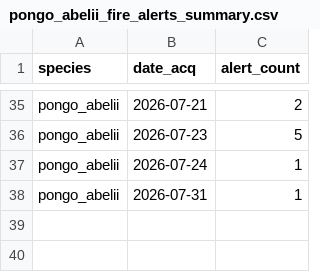
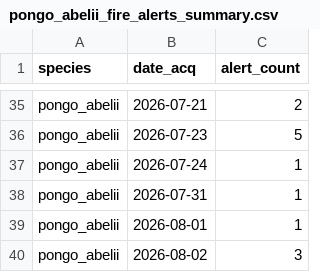
Before and after one commit to sergewich/orangutan-dashboard, a CSV file: data/fire/pongo_abelii_fire_alerts_summary.csv, drawn as a sheet; only a part is shown, gaps mark what is left out.

```diff
--- a/data/fire/pongo_abelii_fire_alerts_summary.csv
+++ b/data/fire/pongo_abelii_fire_alerts_summary.csv
@@ -38 +38,3 @@ pongo_abelii,2026-07-24,1
 pongo_abelii,2026-07-31,1
+pongo_abelii,2026-08-01,1
+pongo_abelii,2026-08-02,3
```
Also changed, not shown: data/fire/pongo_pygmaeus_fire_alerts_summary.csv, 2 other files.
